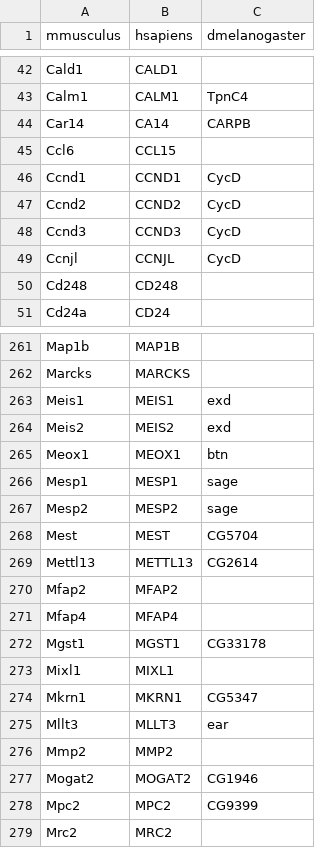
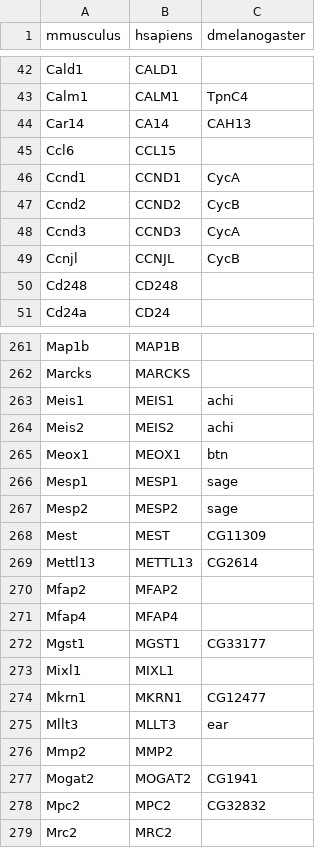
Before and after one commit to calebclayreagor/EMToolbox, a CSV file: data/features/biomart/union.csv, drawn as a sheet; only a part is shown, gaps mark what is left out; the diff covers the shown part only.

```diff
--- a/data/features/biomart/union.csv
+++ b/data/features/biomart/union.csv
@@ -43,8 +43,8 @@ Cald1,CALD1,
 Calm1,CALM1,TpnC4
-Car14,CA14,CARPB
+Car14,CA14,CAH13
 Ccl6,CCL15,
-Ccnd1,CCND1,CycD
-Ccnd2,CCND2,CycD
-Ccnd3,CCND3,CycD
-Ccnjl,CCNJL,CycD
+Ccnd1,CCND1,CycA
+Ccnd2,CCND2,CycB
+Ccnd3,CCND3,CycA
+Ccnjl,CCNJL,CycB
 Cd248,CD248,
@@ -262,4 +262,4 @@ Map1b,MAP1B,
 Marcks,MARCKS,
-Meis1,MEIS1,exd
-Meis2,MEIS2,exd
+Meis1,MEIS1,achi
+Meis2,MEIS2,achi
 Meox1,MEOX1,btn
@@ -267,3 +267,3 @@ Mesp1,MESP1,sage
 Mesp2,MESP2,sage
-Mest,MEST,CG5704
+Mest,MEST,CG11309
 Mettl13,METTL13,CG2614
@@ -271,9 +271,9 @@ Mfap2,MFAP2,
 Mfap4,MFAP4,
-Mgst1,MGST1,CG33178
+Mgst1,MGST1,CG33177
 Mixl1,MIXL1,
-Mkrn1,MKRN1,CG5347
+Mkrn1,MKRN1,CG12477
 Mllt3,MLLT3,ear
 Mmp2,MMP2,
-Mogat2,MOGAT2,CG1946
-Mpc2,MPC2,CG9399
+Mogat2,MOGAT2,CG1941
+Mpc2,MPC2,CG32832
 Mrc2,MRC2,
```
Also changed, not shown: 39 edited cells elsewhere in this file, data/features/biomart/GSE162534.csv, data/features/biomart/modules/early.csv, 25 other files.
